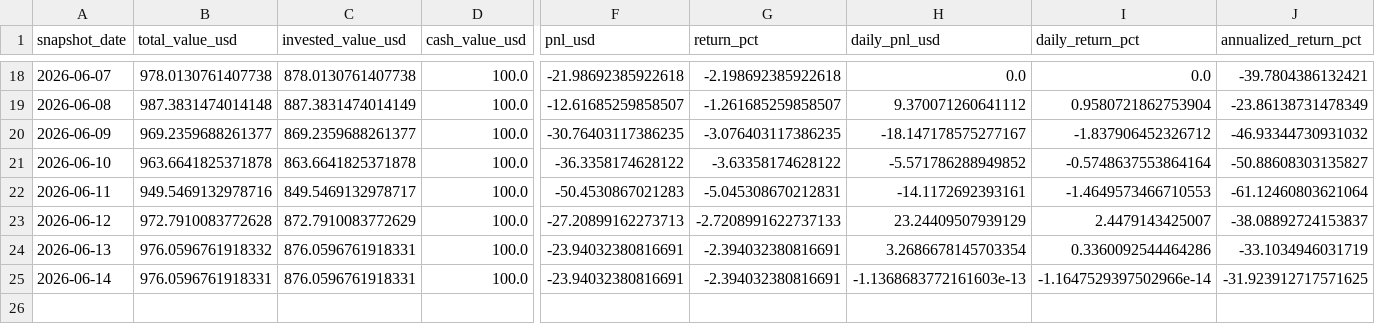
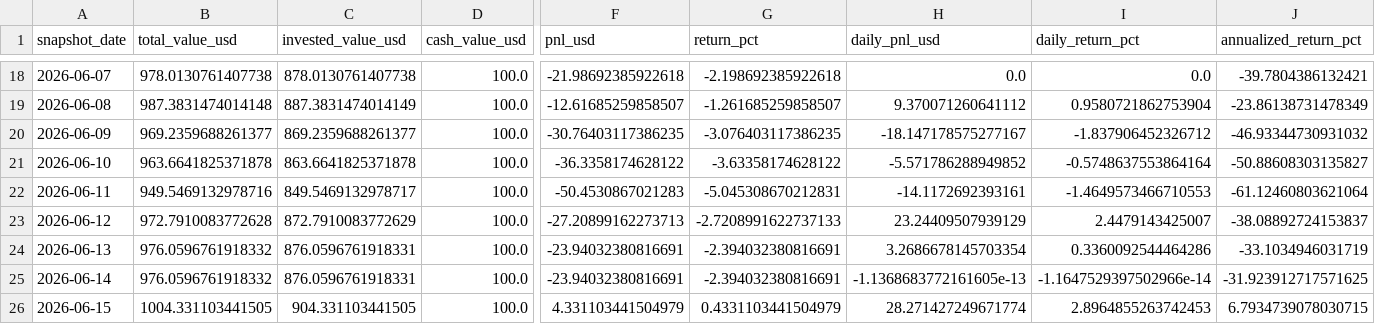
Before and after one commit to linjiw/quant-learn, a CSV file: data/portfolio/ai_portfolio_summary.csv, drawn as a sheet; only a part is shown, gaps mark what is left out; rows hold the shown columns only; the diff names each change by its address in the sheet, - before the commit and + after, or states it on an @@ line.

```diff
--- a/data/portfolio/ai_portfolio_summary.csv
+++ b/data/portfolio/ai_portfolio_summary.csv
-B25 (total_value_usd): 976.0596761918331
+B25 (total_value_usd): 976.0596761918332
-H25 (daily_pnl_usd): -1.1368683772161603e-13
+H25 (daily_pnl_usd): -1.1368683772161605e-13
+row 26: 2026-06-15 | 1004.331103441505 | 904.331103441505 | 100.0 | 4.331103441504979 | 0.4331103441504979 | 28.271427249671774 | 2.8964855263742453 | 6.7934739078030715
```
Also changed, not shown: data/portfolio/ai_portfolio_snapshots.csv.
